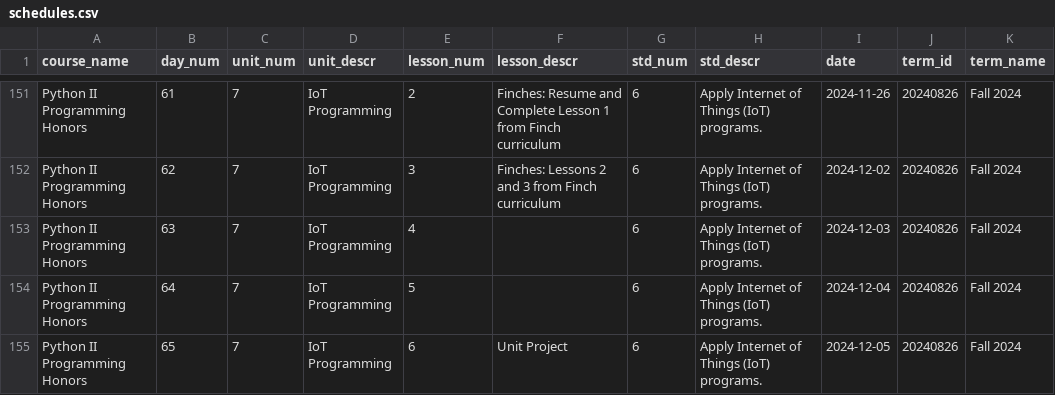
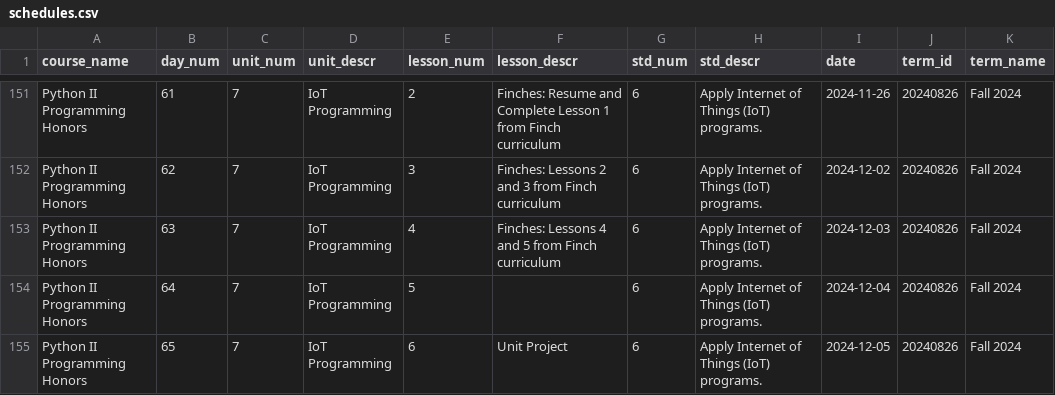
Before and after one commit to whlapinel/whlapinel.github.io, a CSV file: cmd/data/csv_files/schedules.csv, drawn as a sheet; only a part is shown, gaps mark what is left out.

```diff
--- a/cmd/data/csv_files/schedules.csv
+++ b/cmd/data/csv_files/schedules.csv
@@ -152,3 +152,3 @@ Python II Programming Honors,61,7,IoT Programming,2,Finches: Resume and Complete
 Python II Programming Honors,62,7,IoT Programming,3,Finches: Lessons 2 and 3 from Finch curriculum,6,Apply Internet of Things (IoT) programs.,2024-12-02,20240826,Fall 2024
-Python II Programming Honors,63,7,IoT Programming,4,,6,Apply Internet of Things (IoT) programs.,2024-12-03,20240826,Fall 2024
+Python II Programming Honors,63,7,IoT Programming,4,Finches: Lessons 4 and 5 from Finch curriculum,6,Apply Internet of Things (IoT) programs.,2024-12-03,20240826,Fall 2024
 Python II Programming Honors,64,7,IoT Programming,5,,6,Apply Internet of Things (IoT) programs.,2024-12-04,20240826,Fall 2024
```
Also changed, not shown: 2 other files.
